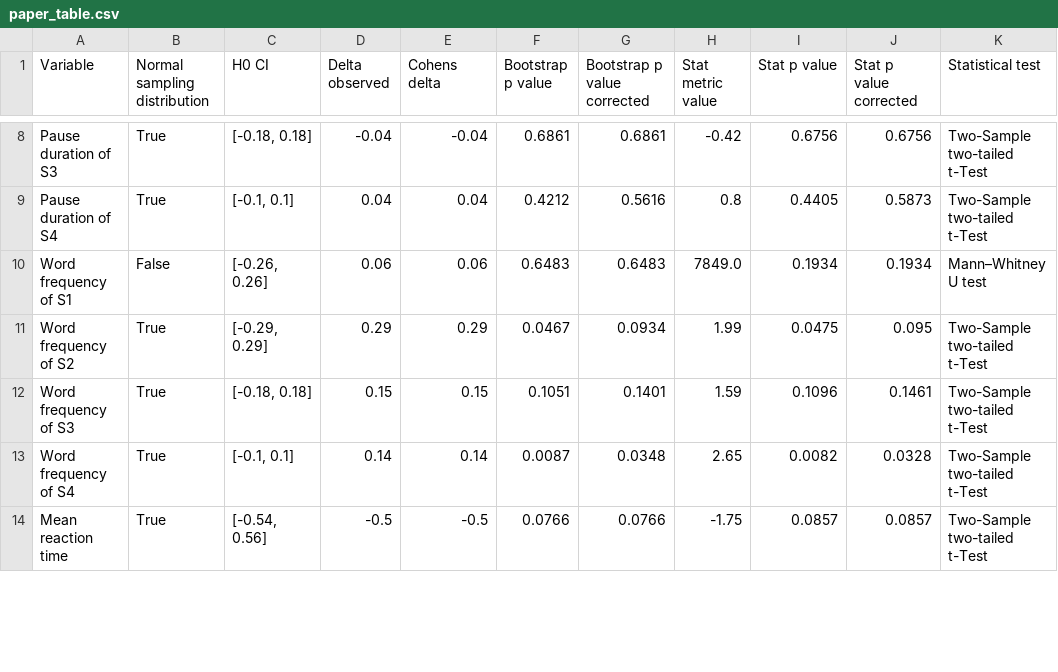
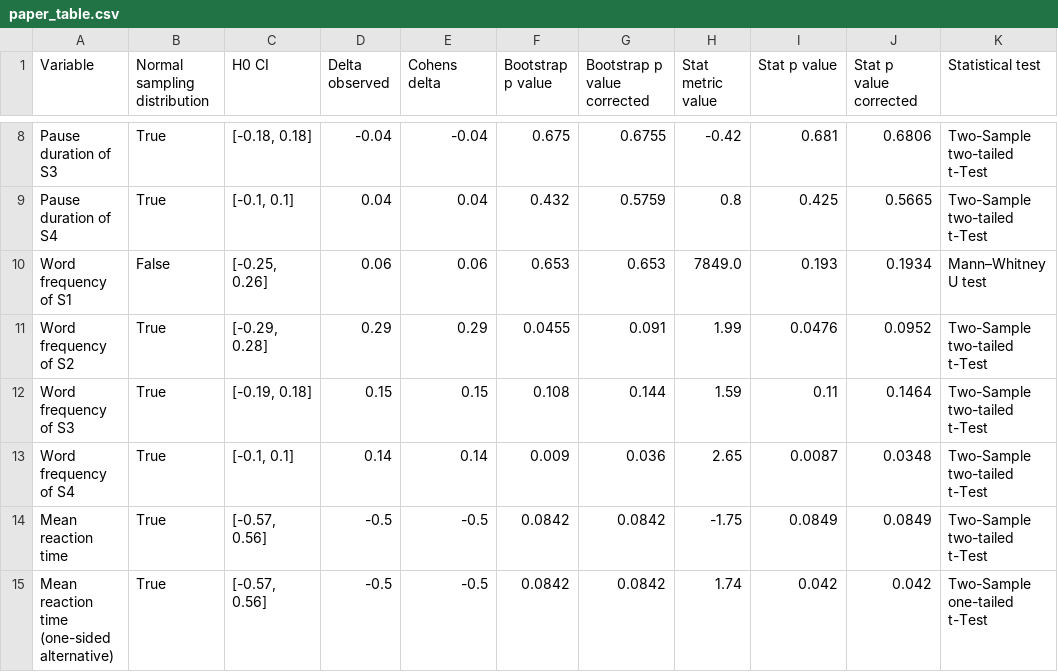
Before and after one commit to Aryunaa/Linguistics, a CSV file: pos_febr/results/paper_table.csv, drawn as a sheet; only a part is shown, gaps mark what is left out; the diff covers the shown part only; the diff names each change by its address in the sheet, - before the commit and + after, or states it on an @@ line.

```diff
--- a/pos_febr/results/paper_table.csv
+++ b/pos_febr/results/paper_table.csv
-F8 (Bootstrap p value): 0.6861
+F8 (Bootstrap p value): 0.675
-G8 (Bootstrap p value corrected): 0.6861
+G8 (Bootstrap p value corrected): 0.6755
-I8 (Stat p value): 0.6756
+I8 (Stat p value): 0.681
-J8 (Stat p value corrected): 0.6756
+J8 (Stat p value corrected): 0.6806
-F9 (Bootstrap p value): 0.4212
+F9 (Bootstrap p value): 0.432
-G9 (Bootstrap p value corrected): 0.5616
+G9 (Bootstrap p value corrected): 0.5759
-I9 (Stat p value): 0.4405
+I9 (Stat p value): 0.425
-J9 (Stat p value corrected): 0.5873
+J9 (Stat p value corrected): 0.5665
-C10 (H0 CI): [-0.26, 0.26]
+C10 (H0 CI): [-0.25, 0.26]
-F10 (Bootstrap p value): 0.6483
+F10 (Bootstrap p value): 0.653
-G10 (Bootstrap p value corrected): 0.6483
+G10 (Bootstrap p value corrected): 0.653
-I10 (Stat p value): 0.1934
+I10 (Stat p value): 0.193
-C11 (H0 CI): [-0.29, 0.29]
+C11 (H0 CI): [-0.29, 0.28]
-F11 (Bootstrap p value): 0.0467
+F11 (Bootstrap p value): 0.0455
-G11 (Bootstrap p value corrected): 0.0934
+G11 (Bootstrap p value corrected): 0.091
-I11 (Stat p value): 0.0475
+I11 (Stat p value): 0.0476
-J11 (Stat p value corrected): 0.095
+J11 (Stat p value corrected): 0.0952
-C12 (H0 CI): [-0.18, 0.18]
+C12 (H0 CI): [-0.19, 0.18]
-F12 (Bootstrap p value): 0.1051
+F12 (Bootstrap p value): 0.108
-G12 (Bootstrap p value corrected): 0.1401
+G12 (Bootstrap p value corrected): 0.144
-I12 (Stat p value): 0.1096
+I12 (Stat p value): 0.11
-J12 (Stat p value corrected): 0.1461
+J12 (Stat p value corrected): 0.1464
-F13 (Bootstrap p value): 0.0087
+F13 (Bootstrap p value): 0.009
-G13 (Bootstrap p value corrected): 0.0348
+G13 (Bootstrap p value corrected): 0.036
-I13 (Stat p value): 0.0082
+I13 (Stat p value): 0.0087
-J13 (Stat p value corrected): 0.0328
+J13 (Stat p value corrected): 0.0348
-C14 (H0 CI): [-0.54, 0.56]
+C14 (H0 CI): [-0.57, 0.56]
-F14 (Bootstrap p value): 0.0766
+F14 (Bootstrap p value): 0.0842
-G14 (Bootstrap p value corrected): 0.0766
+G14 (Bootstrap p value corrected): 0.0842
-I14 (Stat p value): 0.0857
+I14 (Stat p value): 0.0849
-J14 (Stat p value corrected): 0.0857
+J14 (Stat p value corrected): 0.0849
+row 15: Mean reaction time (one-sided alternative) | True | [-0.57, 0.56] | -0.5 | -0.5 | 0.0842 | 0.0842 | 1.74 | 0.042 | 0.042 | Two-Sample one-tailed t-Test
```
Also changed, not shown: 34 edited cells elsewhere in this file, pos_febr/results/paper_table2.csv, 19 other files.
